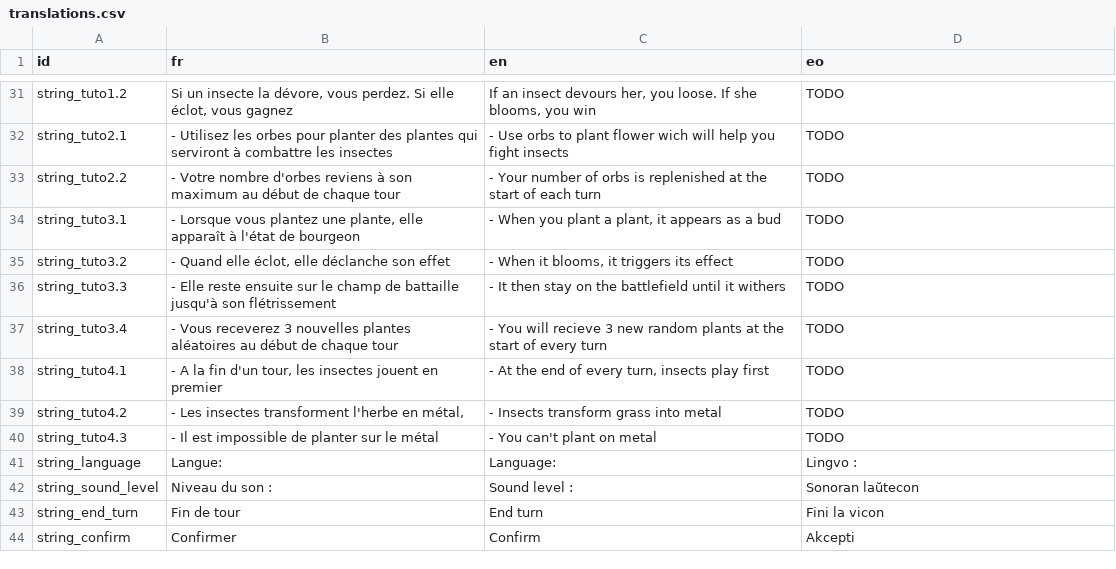
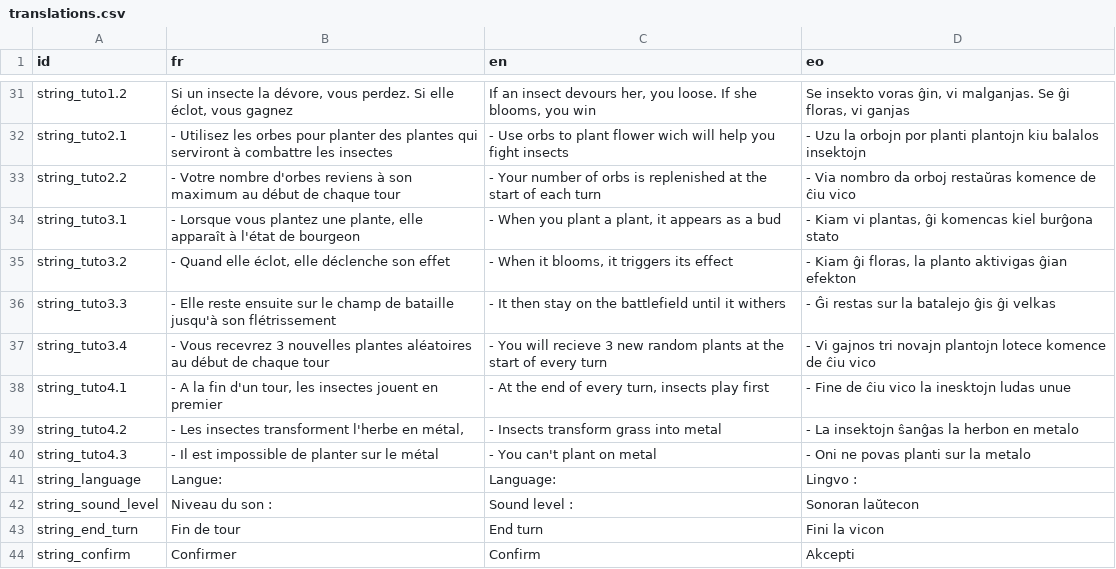
Before and after one commit to kevinlights/the-last-garden, a CSV file: translations/translations.csv, drawn as a sheet; only a part is shown, gaps mark what is left out; the diff covers the shown part only; the diff names each change by its address in the sheet, - before the commit and + after, or states it on an @@ line.

```diff
--- a/translations/translations.csv
+++ b/translations/translations.csv
-D31 (eo): TODO
+D31 (eo): Se insekto voras ĝin, vi malganjas. Se ĝi floras, vi ganjas
-D32 (eo): TODO
+D32 (eo): - Uzu la orbojn por planti plantojn kiu balalos insektojn
-D33 (eo): TODO
+D33 (eo): - Via nombro da orboj restaŭras komence de ĉiu vico
-D34 (eo): TODO
+D34 (eo): - Kiam vi plantas, ĝi komencas kiel burĝona stato
-B35 (fr): - Quand elle éclot, elle déclanche son effet
+B35 (fr): - Quand elle éclot, elle déclenche son effet
-D35 (eo): TODO
+D35 (eo): - Kiam ĝi floras, la planto aktivigas ĝian efekton
-B36 (fr): …champ de battaille jusqu'à son…
+B36 (fr): …champ de bataille jusqu'à son…
-D36 (eo): TODO
+D36 (eo): - Ĝi restas sur la batalejo ĝis ĝi velkas
-B37 (fr): - Vous receverez 3 nouvelles…
+B37 (fr): - Vous recevrez 3 nouvelles…
-D37 (eo): TODO
+D37 (eo): - Vi gajnos tri novajn plantojn lotece komence de ĉiu vico
-D38 (eo): TODO
+D38 (eo): - Fine de ĉiu vico la inesktojn ludas unue
-D39 (eo): TODO
+D39 (eo): - La insektojn ŝanĝas la herbon en metalo
-D40 (eo): TODO
+D40 (eo): - Oni ne povas planti sur la metalo
```
Also changed, not shown: 14 edited cells elsewhere in this file, 4 other files.
